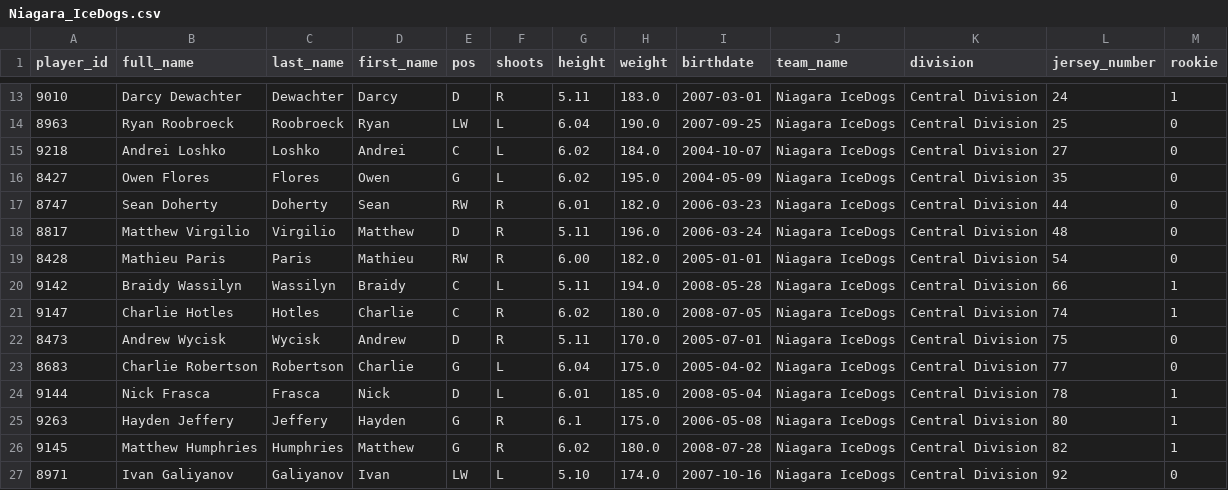
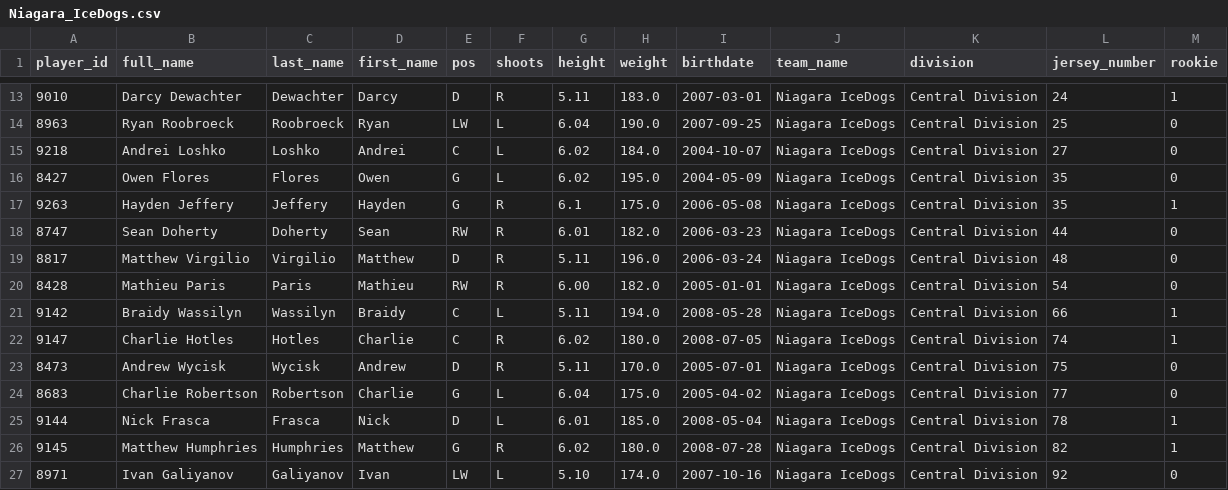
Before and after one commit to InsightDynamics/OHLStatHub, a CSV file: docs/OHL_ROSTERS/Niagara_IceDogs.csv, drawn as a sheet; only a part is shown, gaps mark what is left out.

```diff
--- a/docs/OHL_ROSTERS/Niagara_IceDogs.csv
+++ b/docs/OHL_ROSTERS/Niagara_IceDogs.csv
@@ -16,2 +16,3 @@ player_id,full_name,last_name,first_name,pos,shoots,height,weight,birthdate,team
 8427,Owen Flores,Flores,Owen,G,L,6.02,195.0,2004-05-09,Niagara IceDogs,Central Division,35,0
+9263,Hayden Jeffery,Jeffery,Hayden,G,R,6.1,175.0,2006-05-08,Niagara IceDogs,Central Division,35,1
 8747,Sean Doherty,Doherty,Sean,RW,R,6.01,182.0,2006-03-23,Niagara IceDogs,Central Division,44,0
@@ -24,3 +25,2 @@ player_id,full_name,last_name,first_name,pos,shoots,height,weight,birthdate,team
 9144,Nick Frasca,Frasca,Nick,D,L,6.01,185.0,2008-05-04,Niagara IceDogs,Central Division,78,1
-9263,Hayden Jeffery,Jeffery,Hayden,G,R,6.1,175.0,2006-05-08,Niagara IceDogs,Central Division,80,1
 9145,Matthew Humphries,Humphries,Matthew,G,R,6.02,180.0,2008-07-28,Niagara IceDogs,Central Division,82,1
```
Also changed, not shown: docs/OHL_ROSTERS/OHL_ROSTERS_2024_2025.csv, 1 other file.
